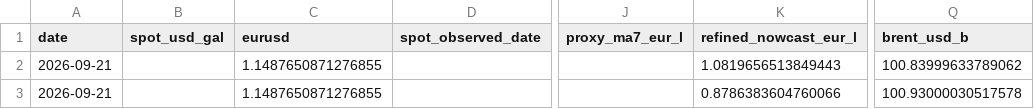
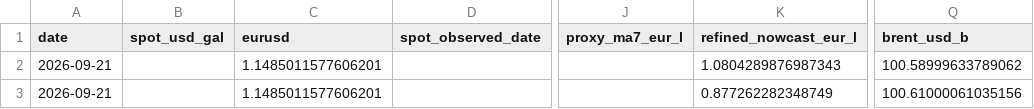
Before and after one commit to GuillaumeMelisAxis/Fuel_FairPrice, a CSV file: output/live_market_snapshot.csv, drawn as a sheet; only a part is shown, gaps mark what is left out; the diff names each change by its address in the sheet, - before the commit and + after, or states it on an @@ line.

```diff
--- a/output/live_market_snapshot.csv
+++ b/output/live_market_snapshot.csv
-C2:C3 (eurusd): 1.1487650871276855
+C2:C3 (eurusd): 1.1485011577606201
-K2 (refined_nowcast_eur_l): 1.0819656513849443
+K2 (refined_nowcast_eur_l): 1.0804289876987343
-Q2 (brent_usd_b): 100.83999633789062
+Q2 (brent_usd_b): 100.58999633789062
-K3 (refined_nowcast_eur_l): 0.8786383604760066
+K3 (refined_nowcast_eur_l): 0.877262282348749
-Q3 (brent_usd_b): 100.93000030517578
+Q3 (brent_usd_b): 100.61000061035156
```
Also changed, not shown: output/daily_refined_nowcast.csv, output/live_index_summary.csv, 9 other files.
